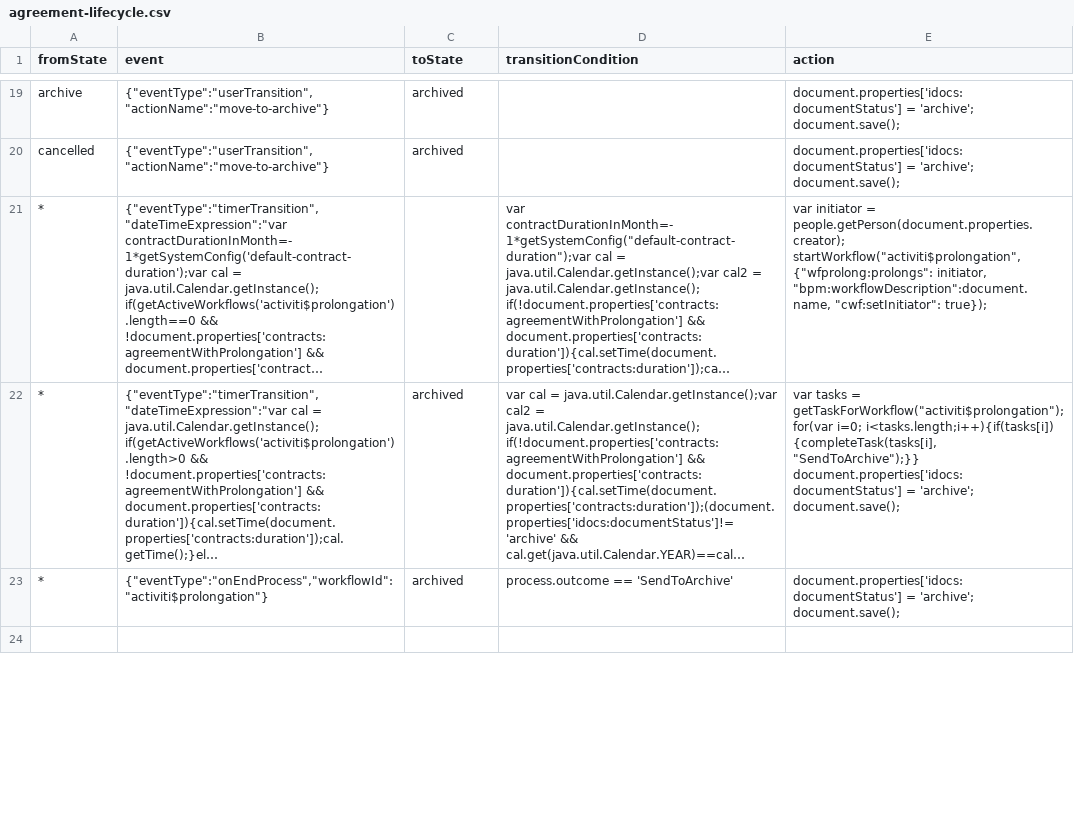
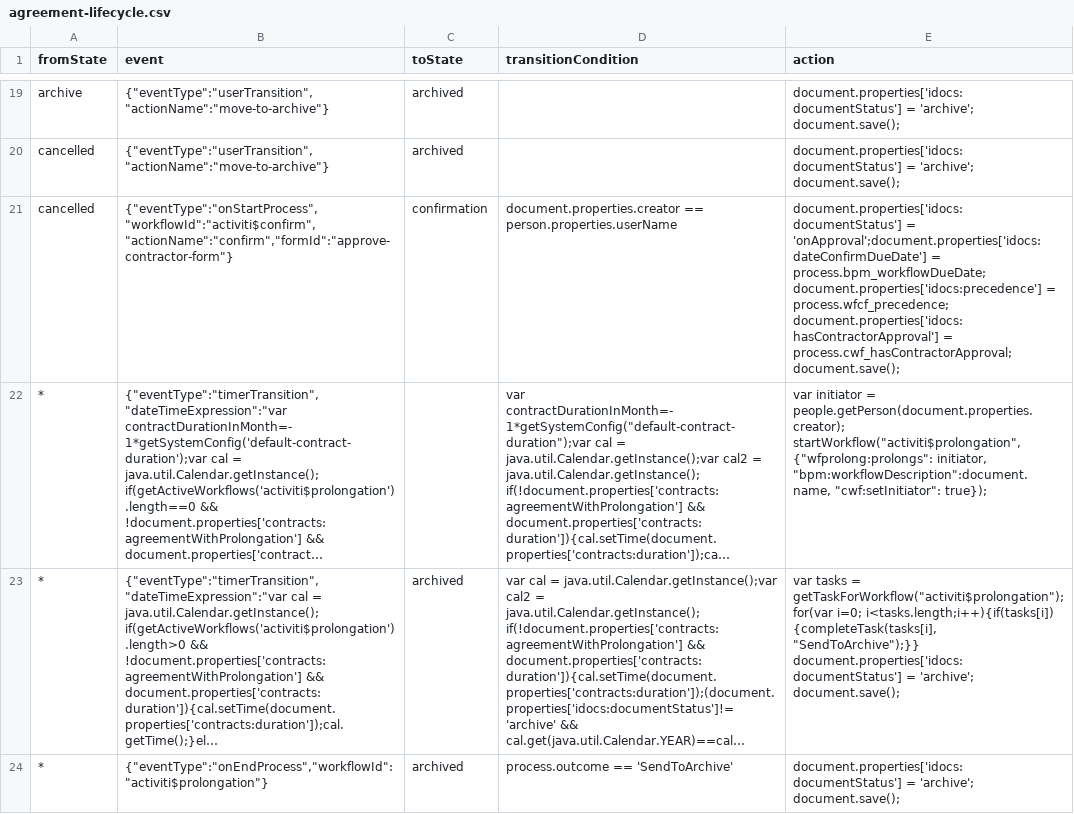
Before and after one commit to stanop/ecos-community, a CSV file: contracts-repo/config/alfresco/module/contracts-repo/lifecycle/agreement-lifecycle.csv, drawn as a sheet; only a part is shown, gaps mark what is left out; the shorter side is filled out with more unchanged rows; long unchanged cells end in …; the diff names each change by its address in the sheet, - before the commit and + after, or states it on an @@ line.

Commit message:
small bugfix
--HG--
branch : test

```diff
--- a/contracts-repo/config/alfresco/module/contracts-repo/lifecycle/agreement-lifecycle.csv
+++ b/contracts-repo/config/alfresco/module/contracts-repo/lifecycle/agreement-lifecycle.csv
+row 21: cancelled | {"eventType":"onStartProcess","workflowId":"activiti$confirm","actionName":"confirm","formId":"approve-contractor-form"} | confirmation | document.properties.creator == person.properties.userName | document.properties['idocs:documentStatus'] = 'onApproval';document.properties['idocs:dateConfirmDueDate'] = process.bpm_workflowDueDate; document.properties['idocs:precedence'] = process.wfcf_precedence; document.properties['idocs:hasContractorApproval'] = process.cwf_hasContractorApproval;document.save();
```
